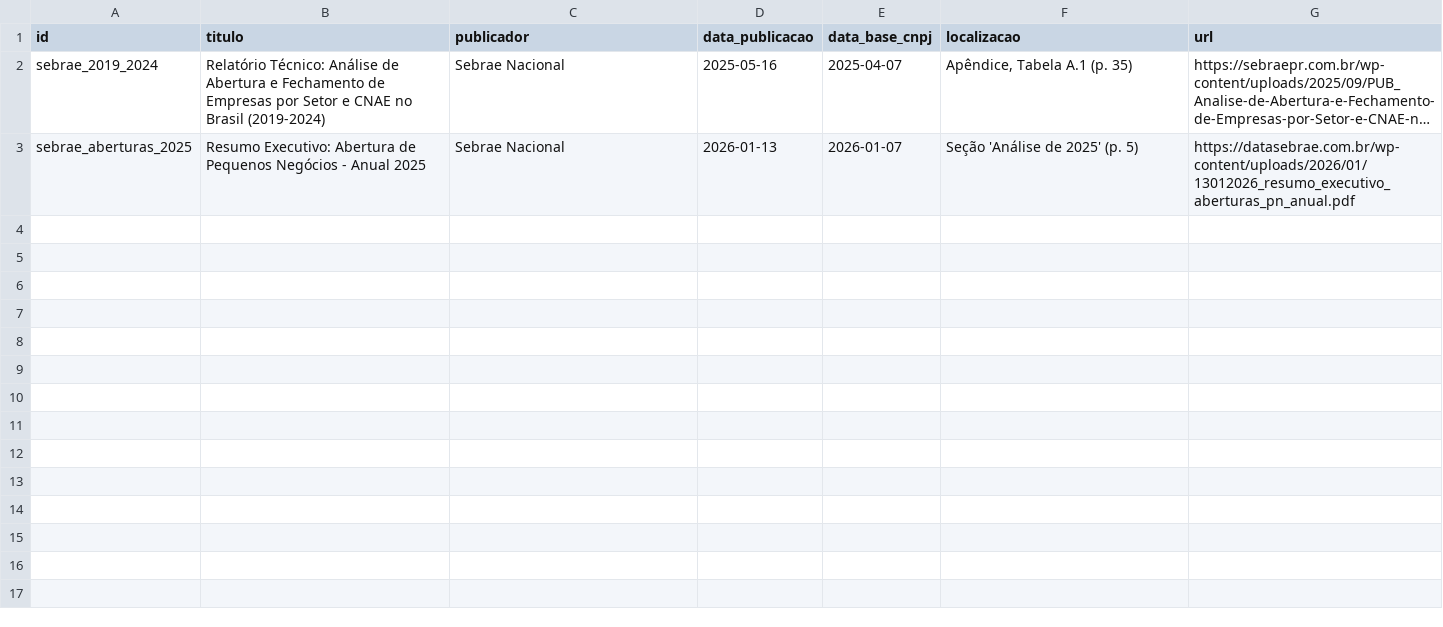
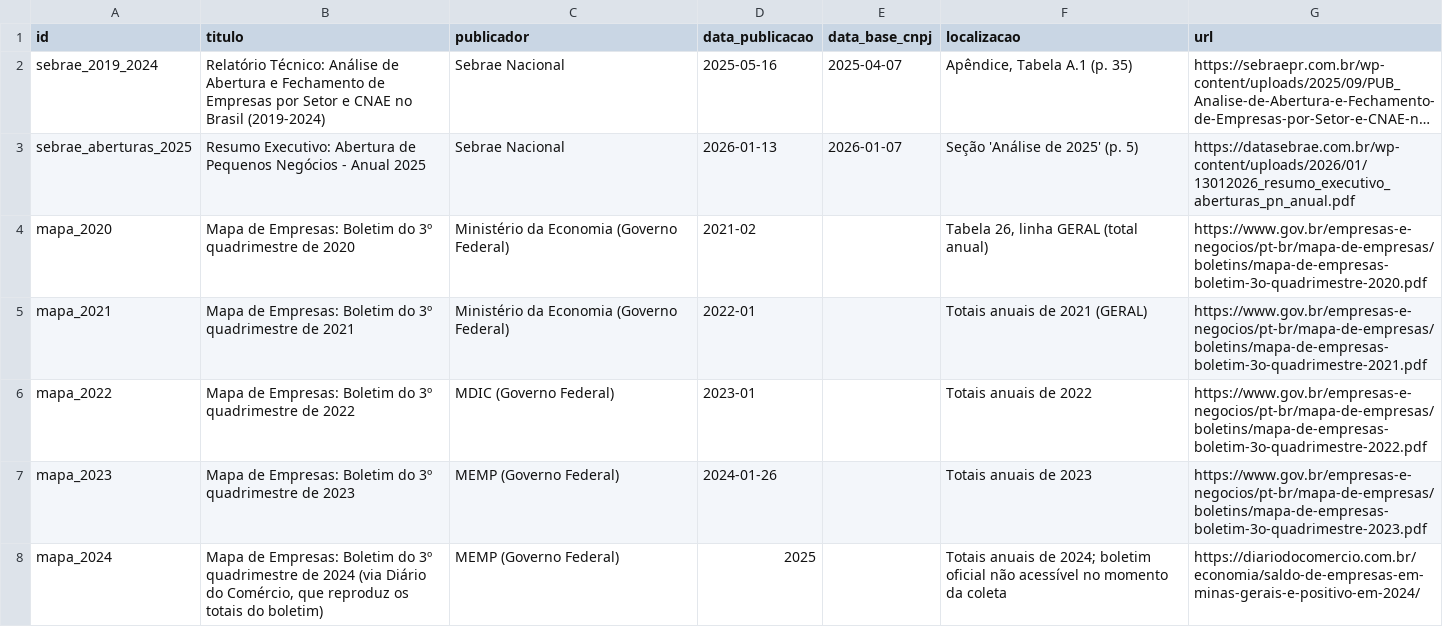
Before and after one commit to andersonBudziak/empresas-brasil-porte, a CSV file: dados/fontes.csv, drawn as a sheet; long unchanged cells end in …; the diff names each change by its address in the sheet, - before the commit and + after, or states it on an @@ line.

```diff
--- a/dados/fontes.csv
+++ b/dados/fontes.csv
+row 4: mapa_2020 | Mapa de Empresas: Boletim do 3º quadrimestre de 2020 | Ministério da Economia (Governo Federal) | 2021-02 |  | Tabela 26, linha GERAL (total anual) | https://www.gov.br/empresas-e-negocios/pt-br/mapa-de-empresas/boletins/mapa-de-empresas-boletim-3o-quadrimestre-2020.pdf
+row 5: mapa_2021 | Mapa de Empresas: Boletim do 3º quadrimestre de 2021 | Ministério da Economia (Governo Federal) | 2022-01 |  | Totais anuais de 2021 (GERAL) | https://www.gov.br/empresas-e-negocios/pt-br/mapa-de-empresas/boletins/mapa-de-empresas-boletim-3o-quadrimestre-2021.pdf
+row 6: mapa_2022 | Mapa de Empresas: Boletim do 3º quadrimestre de 2022 | MDIC (Governo Federal) | 2023-01 |  | Totais anuais de 2022 | https://www.gov.br/empresas-e-negocios/pt-br/mapa-de-empresas/boletins/mapa-de-empresas-boletim-3o-quadrimestre-2022.pdf
+row 7: mapa_2023 | Mapa de Empresas: Boletim do 3º quadrimestre de 2023 | MEMP (Governo Federal) | 2024-01-26 |  | Totais anuais de 2023 | https://www.gov.br/empresas-e-negocios/pt-br/mapa-de-empresas/boletins/mapa-de-empresas-boletim-3o-quadrimestre-2023.pdf
+row 8: mapa_2024 | Mapa de Empresas: Boletim do 3º quadrimestre de 2024 (via Diário do Comércio, que reproduz os totais do boletim) | MEMP (Governo Federal) | 2025 |  | Totais anuais de 2024; boletim oficial não acessível no momento da coleta | https://diariodocomercio.com.br/economia/saldo-de-empresas-em-minas-gerais-e-positivo-em-2024/
```
Also changed, not shown: 11 other files.
